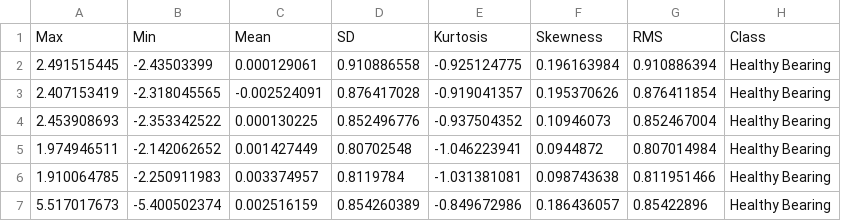
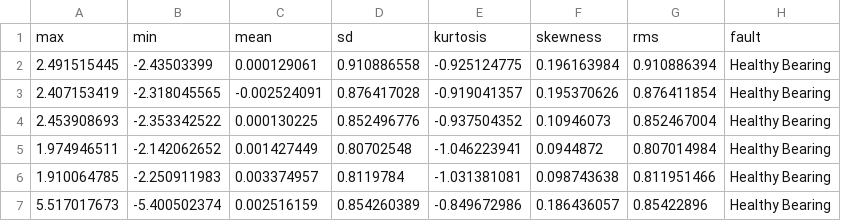
Before and after one commit to Sarangbhudhar/CHJB, a CSV file: SVM_Final.csv, drawn as a sheet; only a part is shown; removed rows and columns are numbered as before the commit, all else as after; the diff names each change by its address in the sheet, - before the commit and + after, or states it on an @@ line.

Commit message:
Update SVM_Final.csv

```diff
--- a/SVM_Final.csv
+++ b/SVM_Final.csv
-row 1: Max | Min | Mean | SD | Kurtosis | Skewness | RMS | Class
+row 1: max | min | mean | sd | kurtosis | skewness | rms | fault
```
